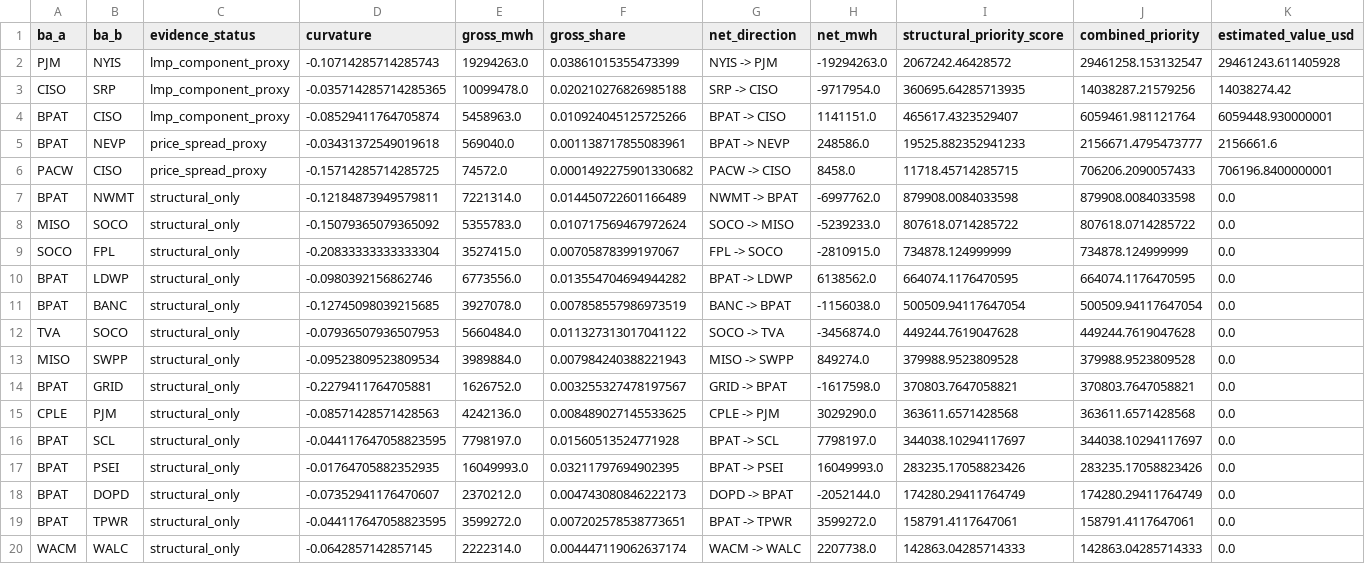
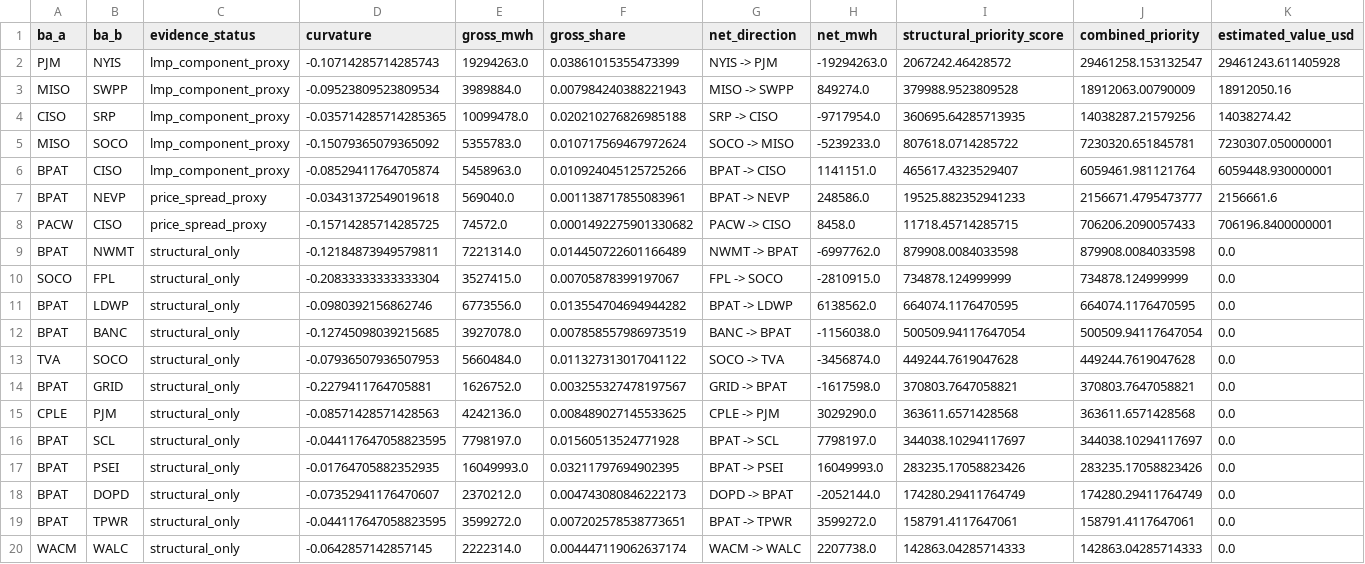
Before and after one commit to Jayhawk314/komposos-grid, a CSV file: reports/congestion_evidence_report.csv, drawn as a sheet; only a part is shown; removed rows and columns are numbered as before the commit, all else as after; rows hold the shown columns only; the diff names each change by its address in the sheet, - before the commit and + after, or states it on an @@ line.

```diff
--- a/reports/congestion_evidence_report.csv
+++ b/reports/congestion_evidence_report.csv
+row 3: MISO | SWPP | lmp_component_proxy | -0.09523809523809534 | 3989884.0 | 0.007984240388221943 | MISO -> SWPP | 849274.0 | 379988.9523809528 | 18912063.00790009 | 18912050.16
+row 5: MISO | SOCO | lmp_component_proxy | -0.15079365079365092 | 5355783.0 | 0.010717569467972624 | SOCO -> MISO | -5239233.0 | 807618.0714285722 | 7230320.651845781 | 7230307.050000001
-row 8: MISO | SOCO | structural_only | -0.15079365079365092 | 5355783.0 | 0.010717569467972624 | SOCO -> MISO | -5239233.0 | 807618.0714285722 | 807618.0714285722 | 0.0
-row 13: MISO | SWPP | structural_only | -0.09523809523809534 | 3989884.0 | 0.007984240388221943 | MISO -> SWPP | 849274.0 | 379988.9523809528 | 379988.9523809528 | 0.0
```
Also changed, not shown: reports/grid_action_portfolio.csv, reports/grid_waste_ledger.csv, 14 other files.
